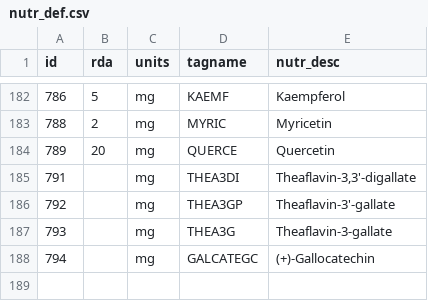
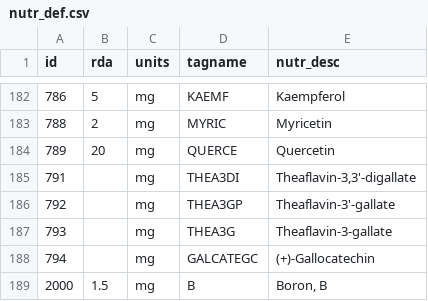
Before and after one commit to nutratech/db, a CSV file: data/csv/nutr_def.csv, drawn as a sheet; only a part is shown, gaps mark what is left out.

Commit message:
add data

```diff
--- a/data/csv/nutr_def.csv
+++ b/data/csv/nutr_def.csv
@@ -188 +188,2 @@ id,rda,units,tagname,nutr_desc
 794,,mg,GALCATEGC,(+)-Gallocatechin
+2000,1.5,mg,B,"Boron, B"
```
Also changed, not shown: 4 other files.
